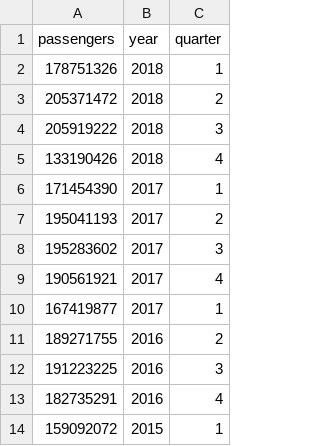
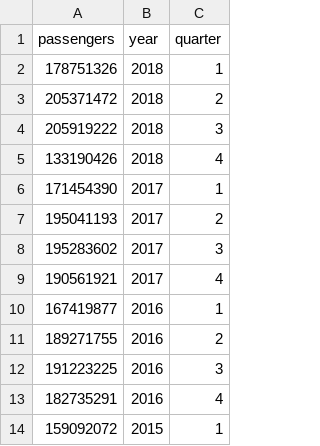
Before and after one commit to darstsharon/Flight_Cost_Analysis, a CSV file: Data/ps.csv, drawn as a sheet; only a part is shown.

```diff
--- a/Data/ps.csv
+++ b/Data/ps.csv
@@ -9,3 +9,3 @@ passengers,year,quarter
 190561921,2017,4
-167419877,2017,1
+167419877,2016,1
 189271755,2016,2
```
Also changed, not shown: 3 other files.
